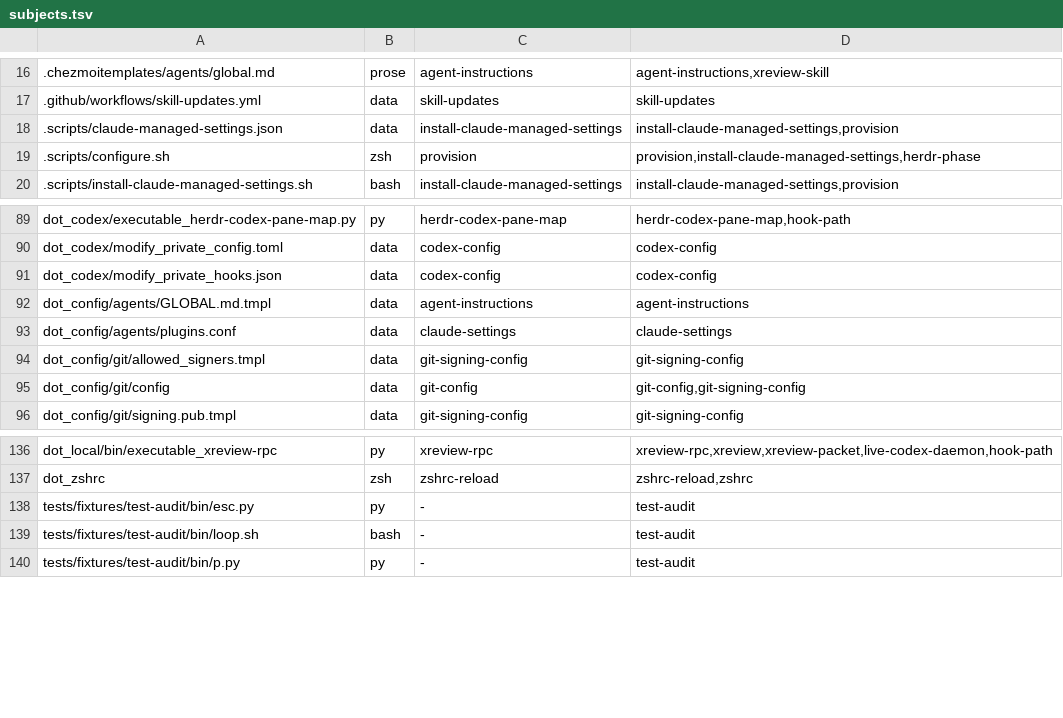
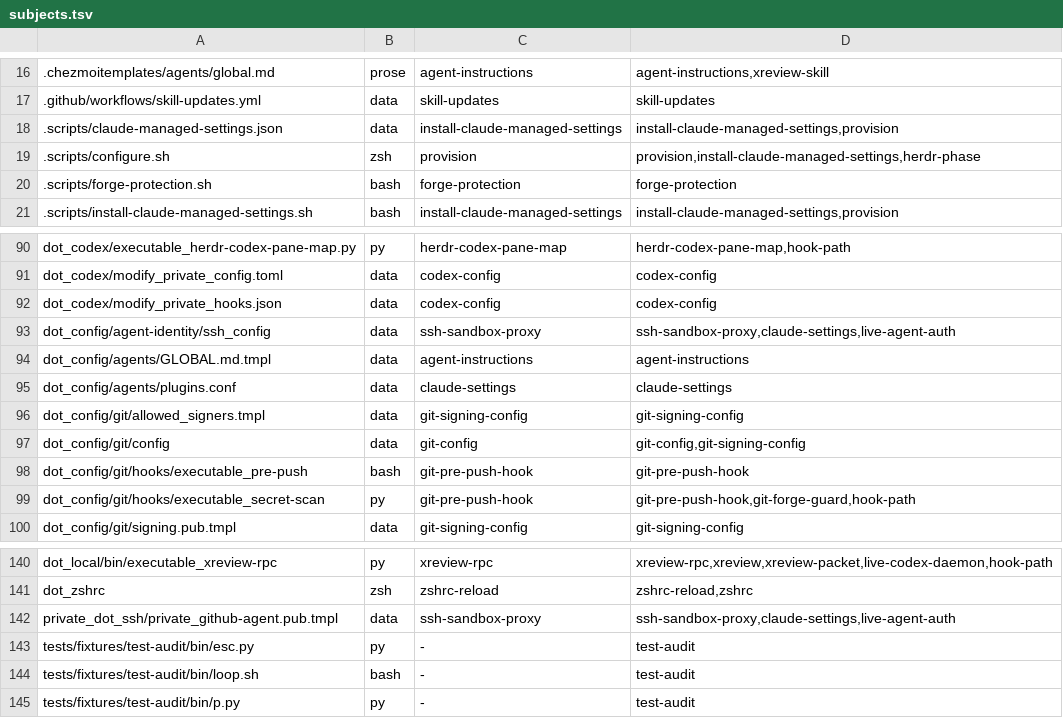
Before and after one commit to michaelrigart/dotfiles, a TSV file: .scripts/test-audit/subjects.tsv, drawn as a sheet; only a part is shown, gaps mark what is left out.

Commit message:
Map the forge protection files to their suites

```diff
--- a/.scripts/test-audit/subjects.tsv
+++ b/.scripts/test-audit/subjects.tsv
@@ -19,2 +19,3 @@
 .scripts/configure.sh	zsh	provision	provision,install-claude-managed-settings,herdr-phase
+.scripts/forge-protection.sh	bash	forge-protection	forge-protection
 .scripts/install-claude-managed-settings.sh	bash	install-claude-managed-settings	install-claude-managed-settings,provision
@@ -91,2 +92,3 @@ dot_codex/modify_private_config.toml	data	codex-config	codex-config
 dot_codex/modify_private_hooks.json	data	codex-config	codex-config
+dot_config/agent-identity/ssh_config	data	ssh-sandbox-proxy	ssh-sandbox-proxy,claude-settings,live-agent-auth
 dot_config/agents/GLOBAL.md.tmpl	data	agent-instructions	agent-instructions
@@ -95,2 +97,4 @@ dot_config/git/allowed_signers.tmpl	data	git-signing-config	git-signing-config
 dot_config/git/config	data	git-config	git-config,git-signing-config
+dot_config/git/hooks/executable_pre-push	bash	git-pre-push-hook	git-pre-push-hook
+dot_config/git/hooks/executable_secret-scan	py	git-pre-push-hook	git-pre-push-hook,git-forge-guard,hook-path
 dot_config/git/signing.pub.tmpl	data	git-signing-config	git-signing-config
@@ -137,2 +141,3 @@ dot_local/bin/executable_xreview-rpc	py	xreview-rpc	xreview-rpc,xreview,xreview-
 dot_zshrc	zsh	zshrc-reload	zshrc-reload,zshrc
+private_dot_ssh/private_github-agent.pub.tmpl	data	ssh-sandbox-proxy	ssh-sandbox-proxy,claude-settings,live-agent-auth
 tests/fixtures/test-audit/bin/esc.py	py	-	test-audit
```
